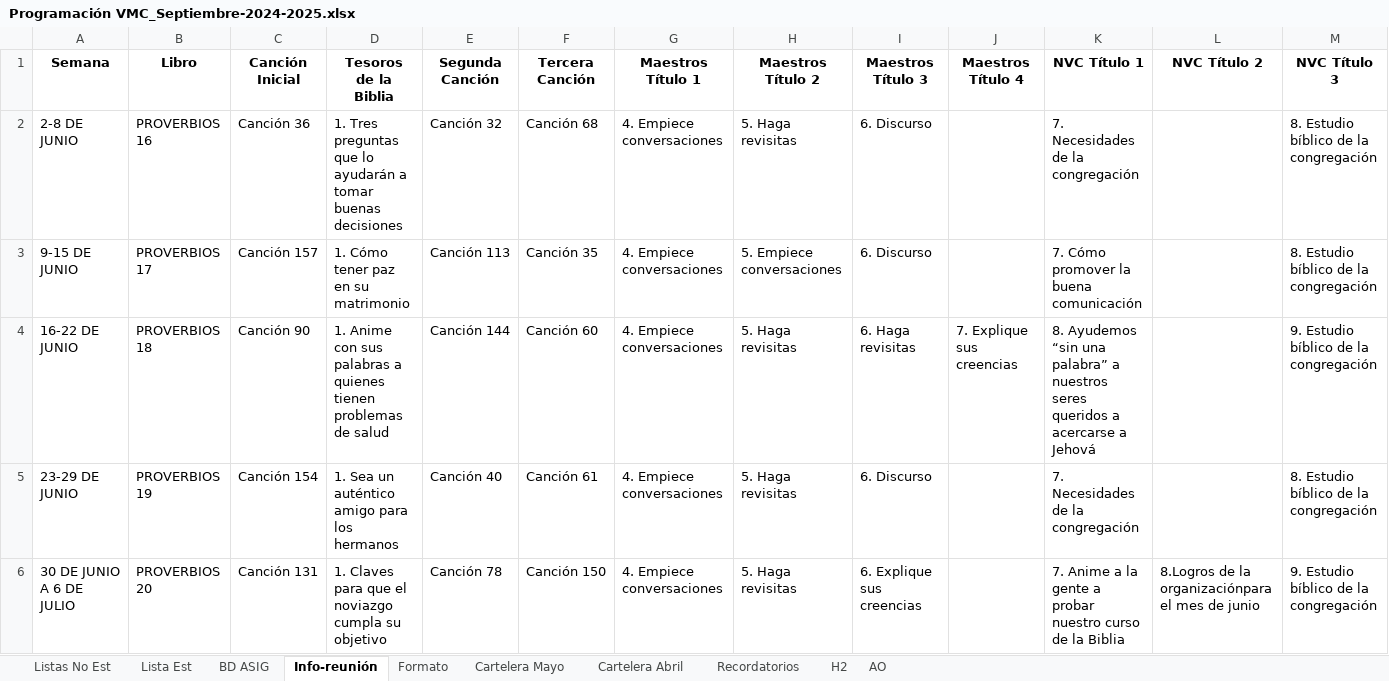
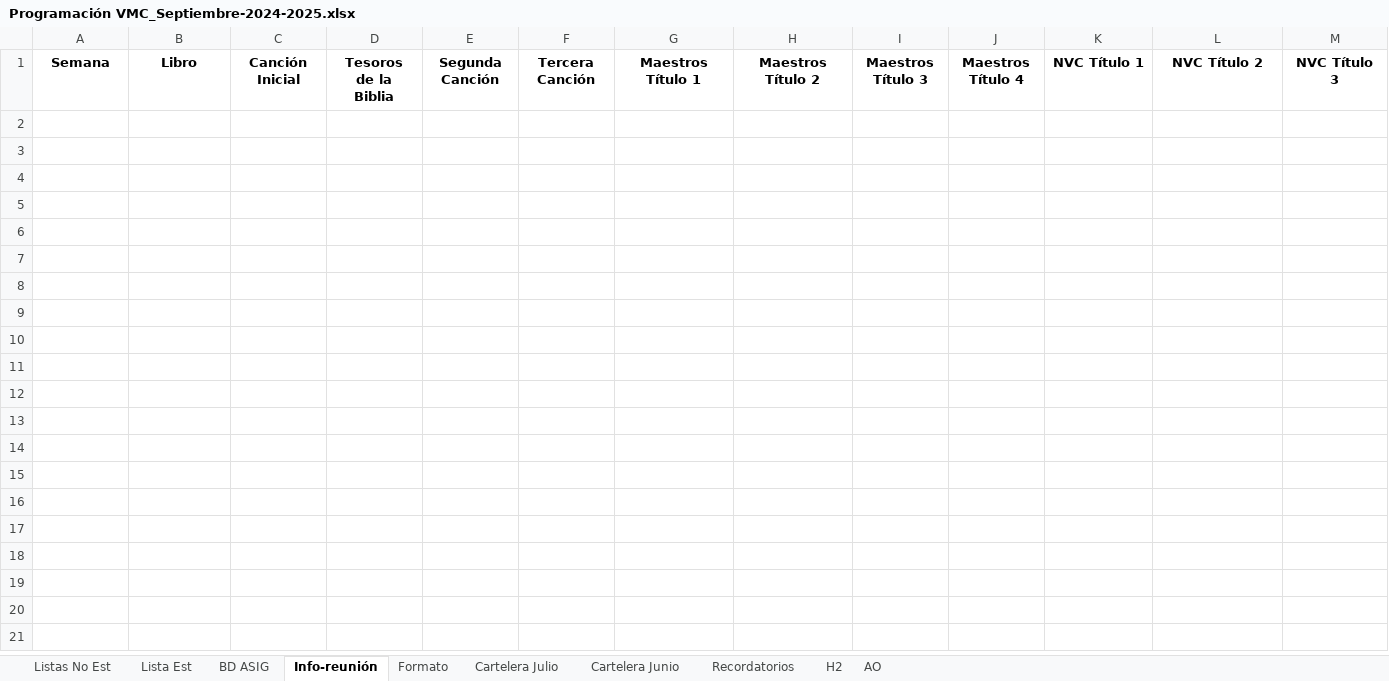
Before and after one commit to LeoQuintero/programador-VMC, an Excel workbook: Programación VMC_Septiembre-2024-2025.xlsx, sheet Info-reunión, drawn as a sheet; values as stored, in another font and other column widths than the file's, no borders; the diff names each change by its address in the sheet, - before the commit and + after, or states it on an @@ line.

Commit message:
punto de control julio 2025

```diff
--- a/Programación VMC_Septiembre-2024-2025.xlsx (sheet Info-reunión)
+++ b/Programación VMC_Septiembre-2024-2025.xlsx (sheet Info-reunión)
-sheet tab: Cartelera Mayo
+sheet tab: Cartelera Junio
-sheet tab: Cartelera Abril
+sheet tab: Cartelera Julio
@@ sheet tab order changed: Listas No Est | Lista Est | BD ASIG | Info-reunión | Formato | Cartelera Julio | Cartelera Junio | Recordatorios | H2 | AO @@
-row 2: 2-8 DE JUNIO | PROVERBIOS 16 | Canción 36 | 1. Tres preguntas que lo ayudarán a tomar buenas decisiones | Canción 32 | Canción 68 | 4. Empiece conversaciones | 5. Haga revisitas | 6. Discurso |  | 7. Necesidades de la congregación |  | 8. Estudio bíblico de la congregación
-row 3: 9-15 DE JUNIO | PROVERBIOS 17 | Canción 157 | 1. Cómo tener paz en su matrimonio | Canción 113 | Canción 35 | 4. Empiece conversaciones | 5. Empiece conversaciones | 6. Discurso |  | 7. Cómo promover la buena comunicación |  | 8. Estudio bíblico de la congregación
-row 4: 16-22 DE JUNIO | PROVERBIOS 18 | Canción 90 | 1. Anime con sus palabras a quienes tienen problemas de salud | Canción 144 | Canción 60 | 4. Empiece conversaciones | 5. Haga revisitas | 6. Haga revisitas | 7. Explique sus creencias | 8. Ayudemos “sin una palabra” a nuestros seres queridos a acercarse a Jehová |  | 9. Estudio bíblico de la congregación
-row 5: 23-29 DE JUNIO | PROVERBIOS 19 | Canción 154 | 1. Sea un auténtico amigo para los hermanos | Canción 40 | Canción 61 | 4. Empiece conversaciones | 5. Haga revisitas | 6. Discurso |  | 7. Necesidades de la congregación |  | 8. Estudio bíblico de la congregación
-row 6: 30 DE JUNIO A 6 DE JULIO | PROVERBIOS 20 | Canción 131 | 1. Claves para que el noviazgo cumpla su objetivo | Canción 78 | Canción 150 | 4. Empiece conversaciones | 5. Haga revisitas | 6. Explique sus creencias |  | 7. Anime a la gente a probar nuestro curso de la Biblia | 8.Logros de la organizaciónpara el mes de junio | 9. Estudio bíblico de la congregación
```
Also changed, not shown: sheet Cartelera Junio, sheet Cartelera Julio, sheet Formato, sheet Lista Est, sheet BD ASIG, sheet Listas No Est, charts or pictures, 4 other files.
